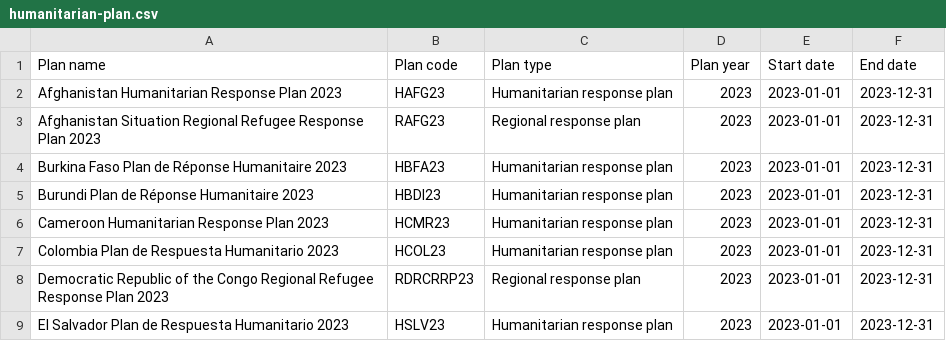
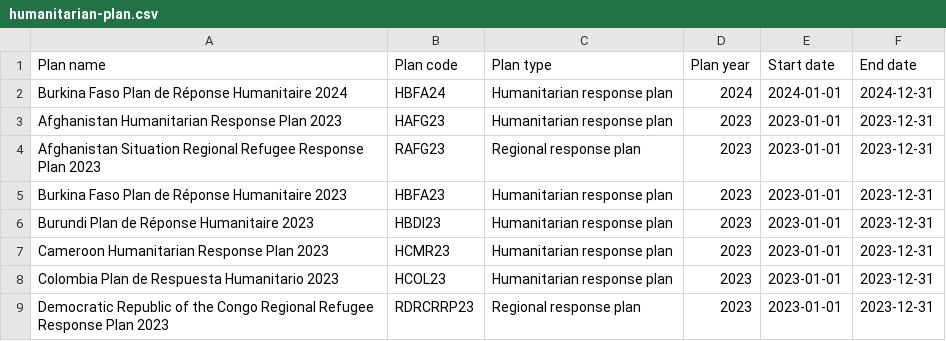
Before and after one commit to codeforIATI/humanitarian-plan-codelist, a CSV file: humanitarian-plan.csv, drawn as a sheet; only a part is shown; the shorter side is filled out with more unchanged rows; the diff names each change by its address in the sheet, - before the commit and + after, or states it on an @@ line.

Commit message:
deploy: fdc83e0ce707f3f0e980275f7f4587930dbedb23

```diff
--- a/humanitarian-plan.csv
+++ b/humanitarian-plan.csv
+row 2: Burkina Faso Plan de Réponse Humanitaire 2024 | HBFA24 | Humanitarian response plan | 2024 | 2024-01-01 | 2024-12-31
```
